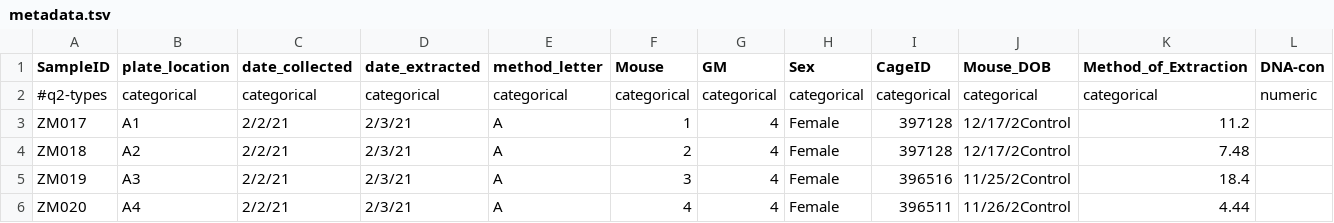
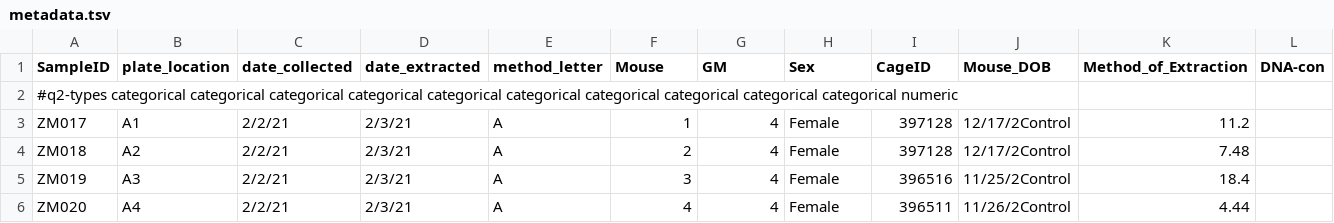
Before and after one commit to ericsson-lab/viral-inactivation, a TSV file: metadata.tsv, drawn as a sheet; only a part is shown.

Commit message:
Update metadata.tsv

```diff
--- a/metadata.tsv
+++ b/metadata.tsv
@@ -1,3 +1,3 @@
 SampleID	plate_location	date_collected	date_extracted	method_letter	Mouse	GM	Sex	CageID	Mouse_DOB	Method_of_Extraction	DNA-con
-#q2-types	categorical	categorical	categorical	categorical	categorical	categorical	categorical	categorical	categorical	categorical	numeric
+#q2-types categorical categorical categorical categorical categorical categorical categorical categorical categorical categorical numeric
 ZM017	A1	2/2/21	2/3/21	A	1	4	Female	397128	12/17/2Control	11.2
```
